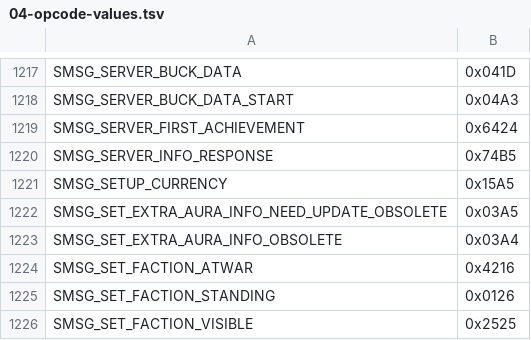
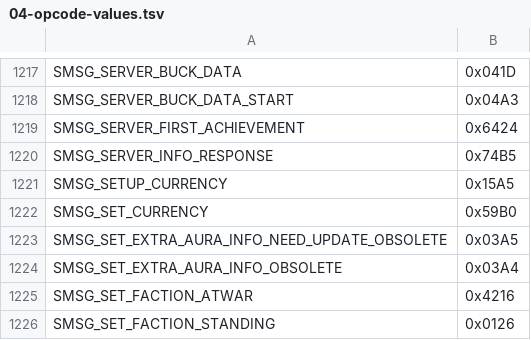
Before and after one commit to Battledamn/MaelstromCore, a TSV file: plan/04-opcode-values.tsv, drawn as a sheet; only a part is shown, gaps mark what is left out; the shorter side is filled out with more unchanged rows.

Commit message:
fix(cata): grant and enforce quest currency (#312) (#336)
had no currency state: SetupCurrency was sent empty, RewardCurrencyId was never
granted and RequiredCurrencyId was never checked.

Store currencies per player (raw 1/100 units), persist them in the new
character_currency table (loaded through the login query holder, saved with the
character transaction, deleted with the character, carried by .pdump) and push
SMSG_SET_CURRENCY (0x59B0) on every change; the login SetupCurrency now carries
the stored list instead of nothing. Grant the reward currency on turn-in and
gate plus consume the required currency in CanRewardQuest/RewardQuest, the same
places as the pinned 4.3.4 core.

CurrencyTypes.dbc is now keyed on field 0 (the currency id; the WotLK format
keyed field 1, which is the category in 4.3.4) and parses field 7 (MaxQty) and
field 9 (Flags), so Justice Points keep their 1/100 display precision and the
4.3.4 total cap applies: points above the 4000-point cap convert to money at
47s50c per point (patch 4.0.3a), as in the pinned core. DBCFileLoaderTest pins
the format/struct layout, the index position, a lookup of 395/515 and the parsed
cap. The starter gate now checks quest currency ids against the client
CurrencyTypes.dbc, and its TDB 434 smart-script query no longer assumes
target_param4, which raw TDB does not have.

The login handoff harness applies pending_db_auth/pending_db_characters now
(Updates.EnableDatabases is 0 there), so client runs see the new table.

Data: 17 quests reward currency (515 Darkmoon Prize Ticket x2, 395 Justice
Points), 1 requires it (29485, 15x393); all resolve in the 4.3.4 DBC.

Verified: worldserver + unit_tests build, 6070 unit tests pass, the pending SQL
applies to a scratch characters schema, both linters and the opcode checker are
clean, and the Elwynn gate shows no quest currency problem.

Known limits: weekly caps are not tracked (the fork has no weekly currency
state; the quest data in scope never hits one) and no reachable quest in the
current clean starter world grants currency, so the in-world check needs
Darkmoon Faire or max-level content.

Co-authored-by: Ovahlord <dreadkiller@gmx.de>
Co-authored-by: Subv <s.v.h21@hotmail.com>
Co-authored-by: cyberbrest <cyberbrest@cyberbrest.com>
(cherry picked from commit 99d20e660960270519a6aaebf8465f2861f92ead)

```diff
--- a/plan/04-opcode-values.tsv
+++ b/plan/04-opcode-values.tsv
@@ -1221,2 +1221,3 @@ SMSG_SERVER_INFO_RESPONSE	0x74B5
 SMSG_SETUP_CURRENCY	0x15A5
+SMSG_SET_CURRENCY	0x59B0
 SMSG_SET_EXTRA_AURA_INFO_NEED_UPDATE_OBSOLETE	0x03A5
```
Also changed, not shown: 17 other files.
